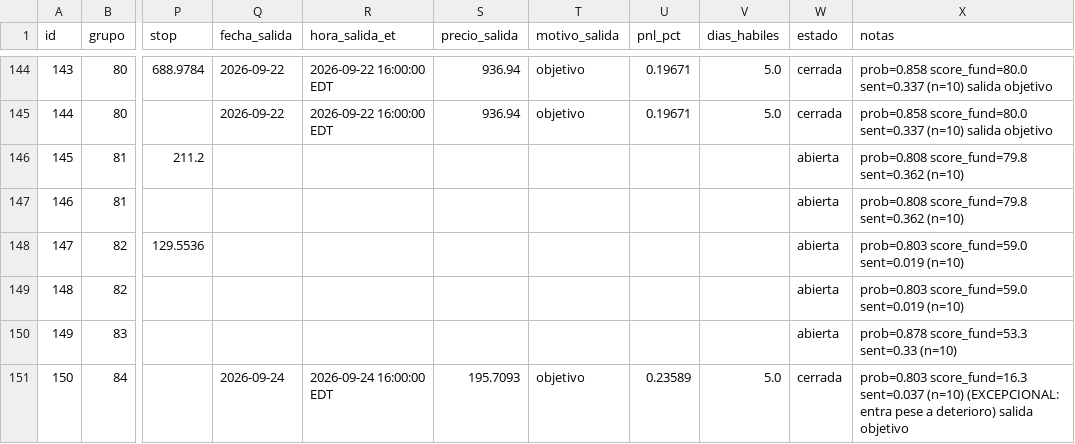
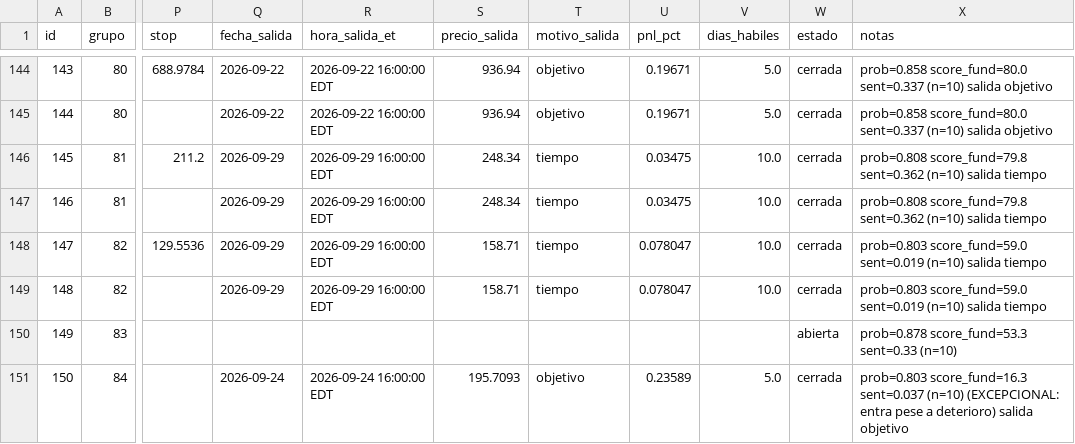
Before and after one commit to sebas1331/centinela-sp500, a CSV file: bitacora.csv, drawn as a sheet; only a part is shown, gaps mark what is left out; the diff covers the shown part only; the diff names each change by its address in the sheet, - before the commit and + after, or states it on an @@ line.

```diff
--- a/bitacora.csv
+++ b/bitacora.csv
-Q146:Q149 (fecha_salida): (empty)
+Q146:Q149 (fecha_salida): 2026-09-29
-R146:R149 (hora_salida_et): (empty)
+R146:R149 (hora_salida_et): 2026-09-29 16:00:00 EDT
-S146:S147 (precio_salida): (empty)
+S146:S147 (precio_salida): 248.34
-T146:T149 (motivo_salida): (empty)
+T146:T149 (motivo_salida): tiempo
-U146:U147 (pnl_pct): (empty)
+U146:U147 (pnl_pct): 0.03475
-V146:V149 (dias_habiles): (empty)
+V146:V149 (dias_habiles): 10.0
-W146:W149 (estado): abierta
+W146:W149 (estado): cerrada
-X146:X147 (notas): …sent=0.362 (n=10)
+X146:X147 (notas): …sent=0.362 (n=10) salida tiempo
-S148:S149 (precio_salida): (empty)
+S148:S149 (precio_salida): 158.71
-U148:U149 (pnl_pct): (empty)
+U148:U149 (pnl_pct): 0.078047
-X148:X149 (notas): …sent=0.019 (n=10)
+X148:X149 (notas): …sent=0.019 (n=10) salida tiempo
```
Also changed, not shown: 6 edited cells elsewhere in this file, 4 other files.
